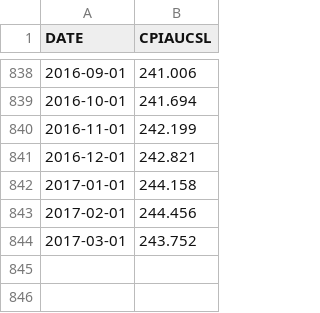
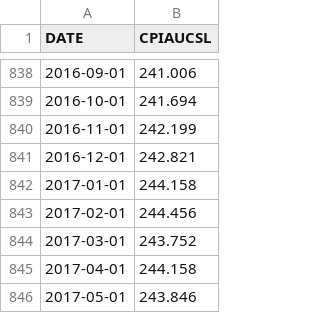
Before and after one commit to notesofdabbler/FREDcast_game, a CSV file: data/CPIAUCSL.csv, drawn as a sheet; only a part is shown, gaps mark what is left out.

```diff
--- a/data/CPIAUCSL.csv
+++ b/data/CPIAUCSL.csv
@@ -844 +844,3 @@ DATE,CPIAUCSL
 2017-03-01,243.752
+2017-04-01,244.158
+2017-05-01,243.846
```
Also changed, not shown: data/GDPC1.csv, data/PAYEMS.csv, 4 other files.
